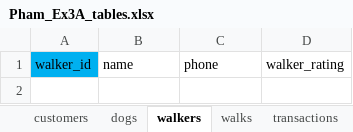
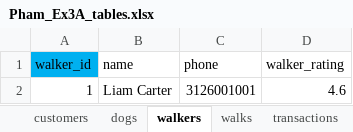
Before and after one commit to pmartinez20/W2_Workshop, an Excel workbook: Pham_Ex3A_tables.xlsx, sheet walkers, drawn as a sheet; values as stored, in another font and other column widths than the file's, no borders; the diff names each change by its address in the sheet, - before the commit and + after, or states it on an @@ line.

```diff
--- a/Pham_Ex3A_tables.xlsx (sheet walkers)
+++ b/Pham_Ex3A_tables.xlsx (sheet walkers)
+row 2: 1 | Liam Carter | 3126001001 | 4.6
```
Also changed, not shown: sheet walks, sheet transactions, sheet dogs, sheet customers, 1 other file.
